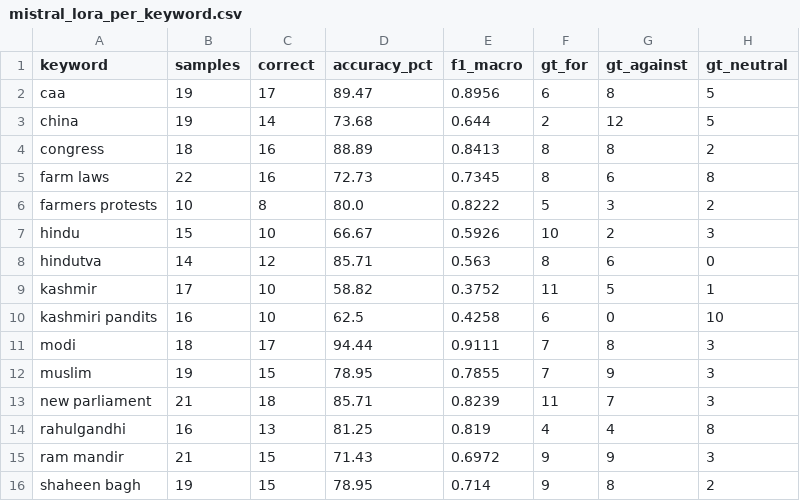
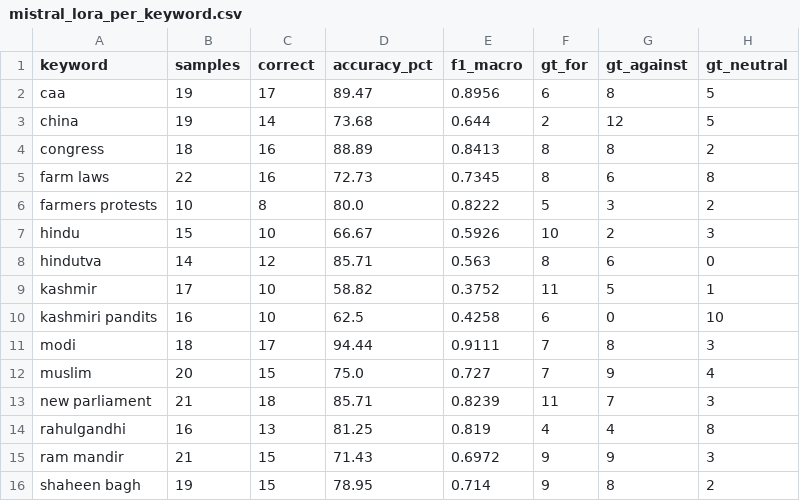
Before and after one commit to ziv1010/Partisan-Discourse-on-X-English-, a CSV file: codes/4_finetuning/4_d_model_comparison_baseline/final_runs/results/mistral_lora_per_keyword.csv, drawn as a sheet.

```diff
--- a/codes/4_finetuning/4_d_model_comparison_baseline/final_runs/results/mistral_lora_per_keyword.csv
+++ b/codes/4_finetuning/4_d_model_comparison_baseline/final_runs/results/mistral_lora_per_keyword.csv
@@ -11,3 +11,3 @@ kashmiri pandits,16,10,62.5,0.4258,6,0,10
 modi,18,17,94.44,0.9111,7,8,3
-muslim,19,15,78.95,0.7855,7,9,3
+muslim,20,15,75.0,0.727,7,9,4
 new parliament,21,18,85.71,0.8239,11,7,3
```
Also changed, not shown: codes/2b_keyword_analysis/final_analysis/table_data_for_latex.csv, codes/4_finetuning/4_d_model_comparison_baseline/final_runs/results/comparison_report.csv, 23 other files.
